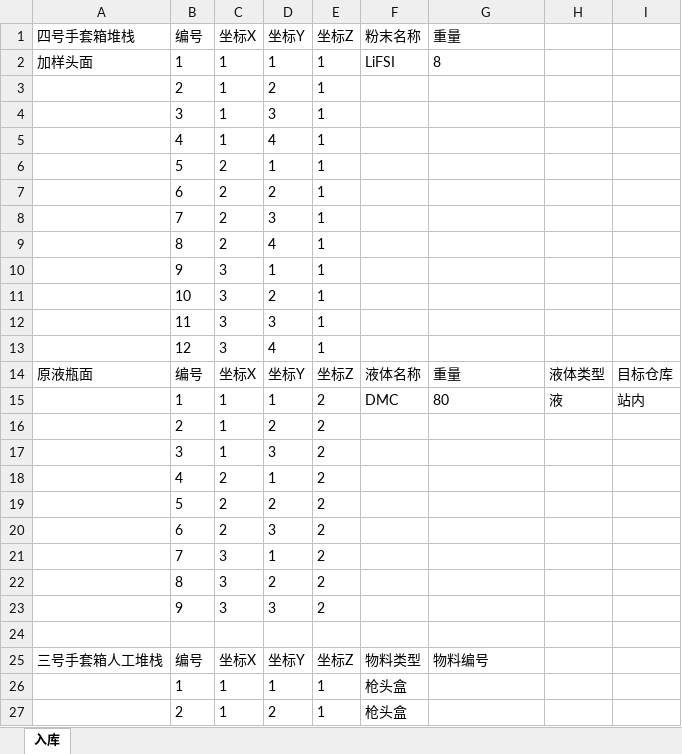
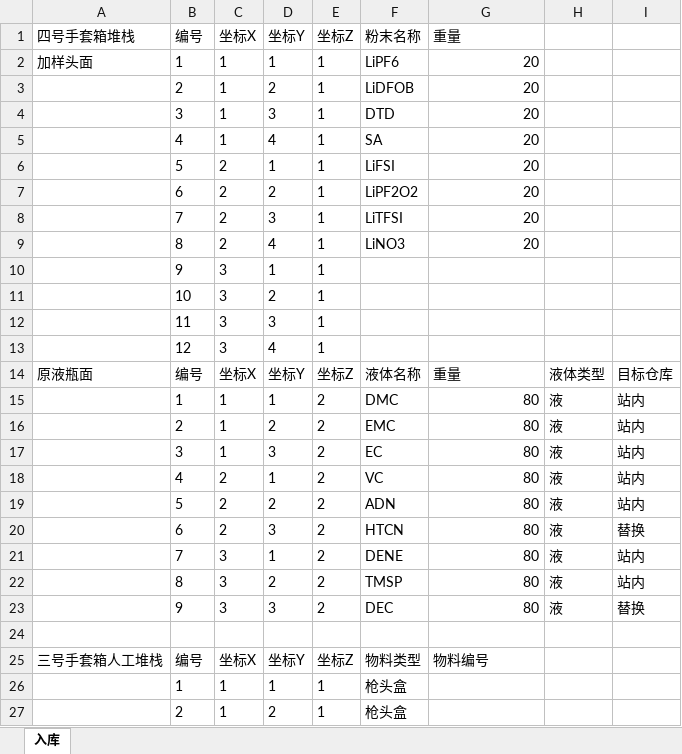
Before and after one commit to dptech-corp/Uni-Lab-OS, an Excel workbook: unilabos/devices/workstation/bioyond_studio/bioyond_cell/material_template.xlsx, sheet 入库, drawn as a sheet; only a part is shown; values as stored, in another font and other column widths than the file's, no borders; the diff names each change by its address in the sheet, - before the commit and + after, or states it on an @@ line.

Commit message:
chore: 更新 Excel 模板文件
- 更新 2025092701.xlsx 配方文件
- 更新 material_template.xlsx 物料模板

```diff
--- a/unilabos/devices/workstation/bioyond_studio/bioyond_cell/material_template.xlsx (sheet 入库)
+++ b/unilabos/devices/workstation/bioyond_studio/bioyond_cell/material_template.xlsx (sheet 入库)
-F2 (粉末名称): LiFSI
+F2 (粉末名称): LiPF6
-G2 (重量): 8
+G2 (重量): 20
-F3 (粉末名称): (empty)
+F3 (粉末名称): LiDFOB
-G3:G9 (重量): (empty)
+G3:G9 (重量): 20
-F4 (粉末名称): (empty)
+F4 (粉末名称): DTD
-F5 (粉末名称): (empty)
+F5 (粉末名称): SA
-F6 (粉末名称): (empty)
+F6 (粉末名称): LiFSI
-F7 (粉末名称): (empty)
+F7 (粉末名称): LiPF2O2
-F8 (粉末名称): (empty)
+F8 (粉末名称): LiTFSI
-F9 (粉末名称): (empty)
+F9 (粉末名称): LiNO3
-G15 alignment: left
+G15 alignment: right
-F16 (粉末名称): (empty)
+F16 (粉末名称): EMC
-G16:G23 (重量): (empty)
+G16:G23 (重量): 80
-H16:H23: (empty)
+H16:H23: 液
-I16:I19: (empty)
+I16:I19: 站内
-F17 (粉末名称): (empty)
+F17 (粉末名称): EC
-F18 (粉末名称): (empty)
+F18 (粉末名称): VC
-F19 (粉末名称): (empty)
+F19 (粉末名称): ADN
-F20 (粉末名称): (empty)
+F20 (粉末名称): HTCN
-I20: (empty)
+I20: 替换
-F21 (粉末名称): (empty)
+F21 (粉末名称): DENE
-I21:I22: (empty)
+I21:I22: 站内
-F22 (粉末名称): (empty)
+F22 (粉末名称): TMSP
-F23 (粉末名称): (empty)
+F23 (粉末名称): DEC
-I23: (empty)
+I23: 替换
```
Also changed, not shown: unilabos/devices/workstation/bioyond_studio/bioyond_cell/2025092701.xlsx.
